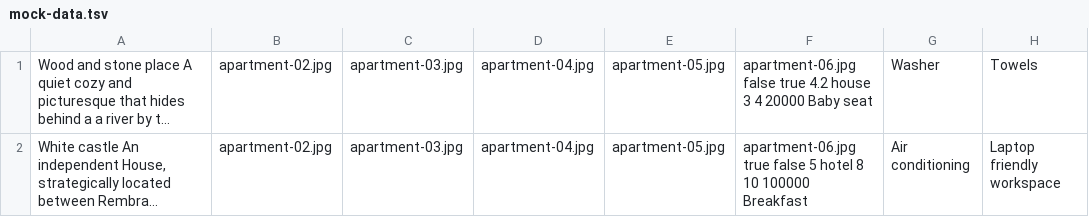
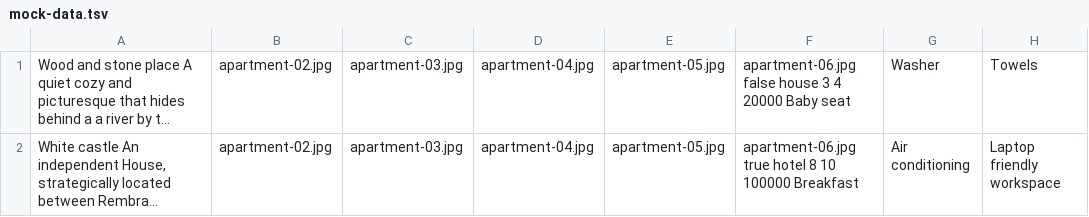
Before and after one commit to umnyash/1447627-six-cities-7, a TSV file: mocks/mock-data.tsv, drawn as a sheet; only a part is shown; long unchanged cells end in …; the diff names each change by its address in the sheet, - before the commit and + after, or states it on an @@ line.

```diff
--- a/mocks/mock-data.tsv
+++ b/mocks/mock-data.tsv
-F1: apartment-06.jpg false true 4.2 house 3…
+F1: apartment-06.jpg false house 3…
-F2: apartment-06.jpg true false 5 hotel 8…
+F2: apartment-06.jpg true hotel 8…
```
Also changed, not shown: 45 other files.
